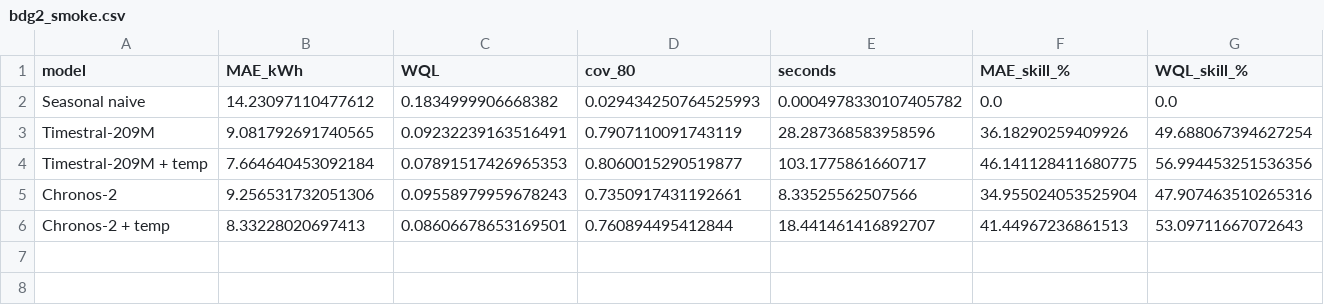
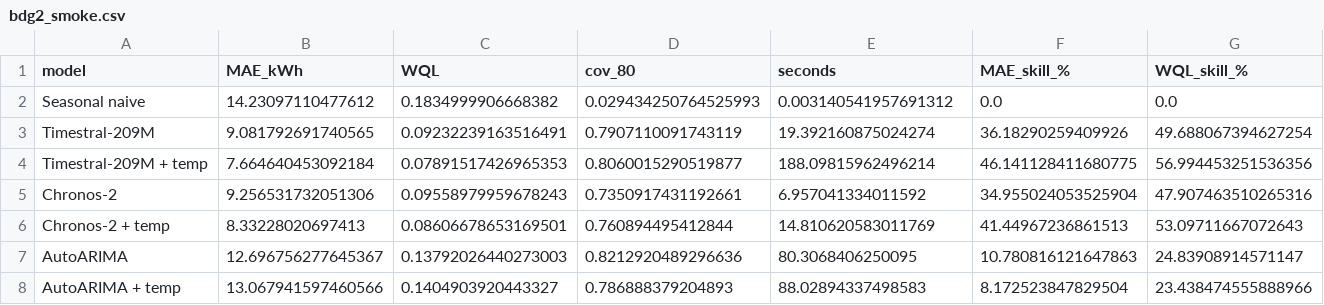
Before and after one commit to fabbio00/timestral-demo, a CSV file: results/bdg2_smoke.csv, drawn as a sheet.

Commit message:
Add AutoARIMA benchmark and forecast cache

```diff
--- a/results/bdg2_smoke.csv
+++ b/results/bdg2_smoke.csv
@@ -1,6 +1,8 @@
 model,MAE_kWh,WQL,cov_80,seconds,MAE_skill_%,WQL_skill_%
-Seasonal naive,14.23097110477612,0.1834999906668382,0.029434250764525993,0.0004978330107405782,0.0,0.0
-Timestral-209M,9.081792691740565,0.09232239163516491,0.7907110091743119,28.287368583958596,36.18290259409926,49.688067394627254
-Timestral-209M + temp,7.664640453092184,0.07891517426965353,0.8060015290519877,103.1775861660717,46.141128411680775,56.994453251536356
-Chronos-2,9.256531732051306,0.09558979959678243,0.7350917431192661,8.33525562507566,34.955024053525904,47.907463510265316
-Chronos-2 + temp,8.33228020697413,0.08606678653169501,0.760894495412844,18.441461416892707,41.44967236861513,53.09711667072643
+Seasonal naive,14.23097110477612,0.1834999906668382,0.029434250764525993,0.003140541957691312,0.0,0.0
+Timestral-209M,9.081792691740565,0.09232239163516491,0.7907110091743119,19.392160875024274,36.18290259409926,49.688067394627254
+Timestral-209M + temp,7.664640453092184,0.07891517426965353,0.8060015290519877,188.09815962496214,46.141128411680775,56.994453251536356
+Chronos-2,9.256531732051306,0.09558979959678243,0.7350917431192661,6.957041334011592,34.955024053525904,47.907463510265316
+Chronos-2 + temp,8.33228020697413,0.08606678653169501,0.760894495412844,14.810620583011769,41.44967236861513,53.09711667072643
+AutoARIMA,12.696756277645367,0.13792026440273003,0.8212920489296636,80.3068406250095,10.780816121647863,24.83908914571147
+AutoARIMA + temp,13.067941597460566,0.1404903920443327,0.786888379204893,88.02894337498583,8.172523847829504,23.438474555888966
```
Also changed, not shown: 12 other files.
